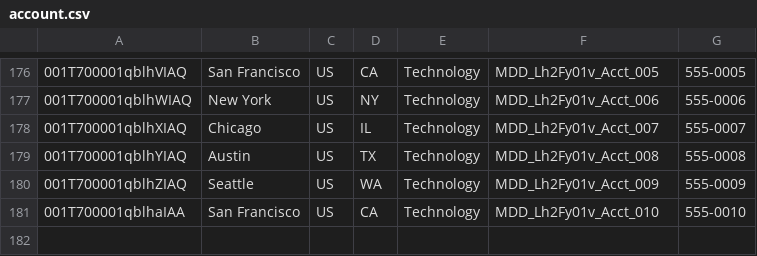
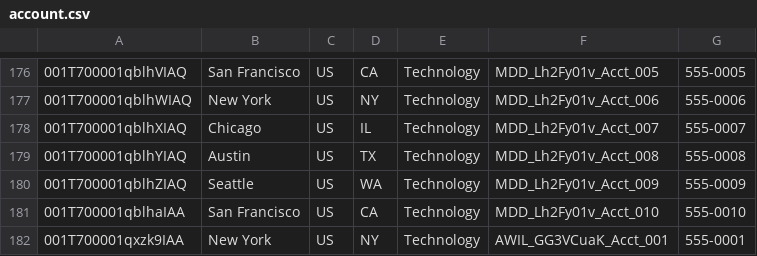
Before and after one commit to saalibilli/GHTestRepoLarge01, a CSV file: dataset/account.csv, drawn as a sheet; only a part is shown, gaps mark what is left out; the diff names each change by its address in the sheet, - before the commit and + after, or states it on an @@ line.

```diff
--- a/dataset/account.csv
+++ b/dataset/account.csv
+row 182: 001T700001qxzk9IAA | New York | US | NY | Technology | AWIL_GG3VCuaK_Acct_001 | 555-0001
```
Also changed, not shown: dataset/contact.csv, dataset/opportunity.csv, 3 other files.
